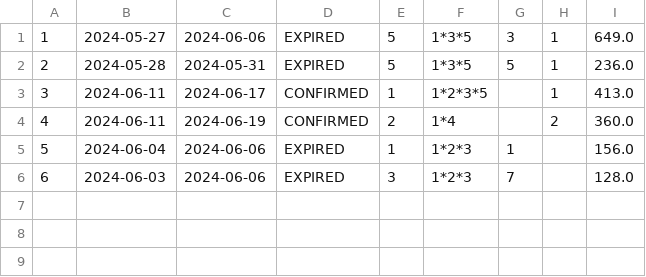
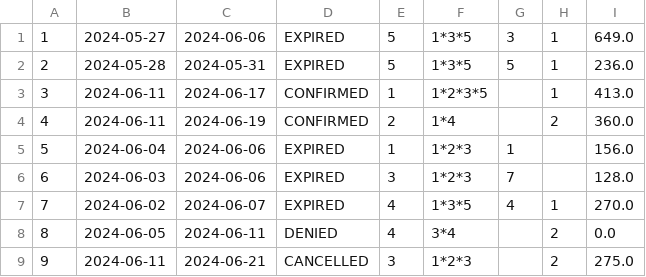
Before and after one commit to lenkaphantom/Hotel, a CSV file: Hotel/data/reservations.csv, drawn as a sheet.

```diff
--- a/Hotel/data/reservations.csv
+++ b/Hotel/data/reservations.csv
@@ -6 +6,4 @@
 6 | 2024-06-03 | 2024-06-06 | EXPIRED | 3 | 1*2*3 | 7 |  | 128.0
+7 | 2024-06-02 | 2024-06-07 | EXPIRED | 4 | 1*3*5 | 4 | 1 | 270.0
+8 | 2024-06-05 | 2024-06-11 | DENIED | 4 | 3*4 |  | 2 | 0.0
+9 | 2024-06-11 | 2024-06-21 | CANCELLED | 3 | 1*2*3 |  | 2 | 275.0
```
Also changed, not shown: Hotel/data/employees.csv, Hotel/data/prices.csv, 1 other file.
